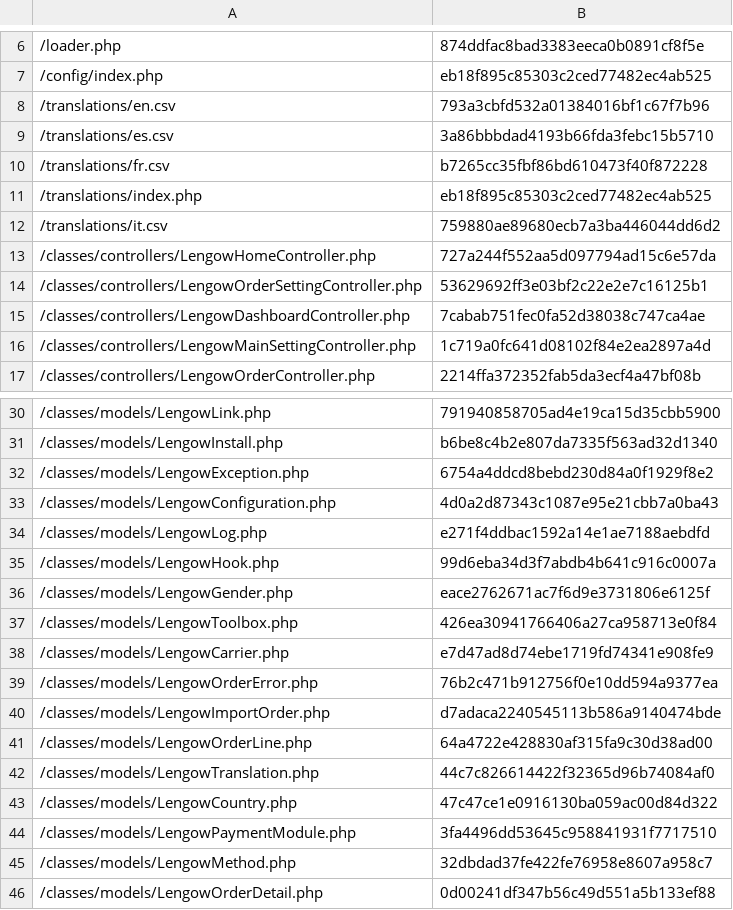
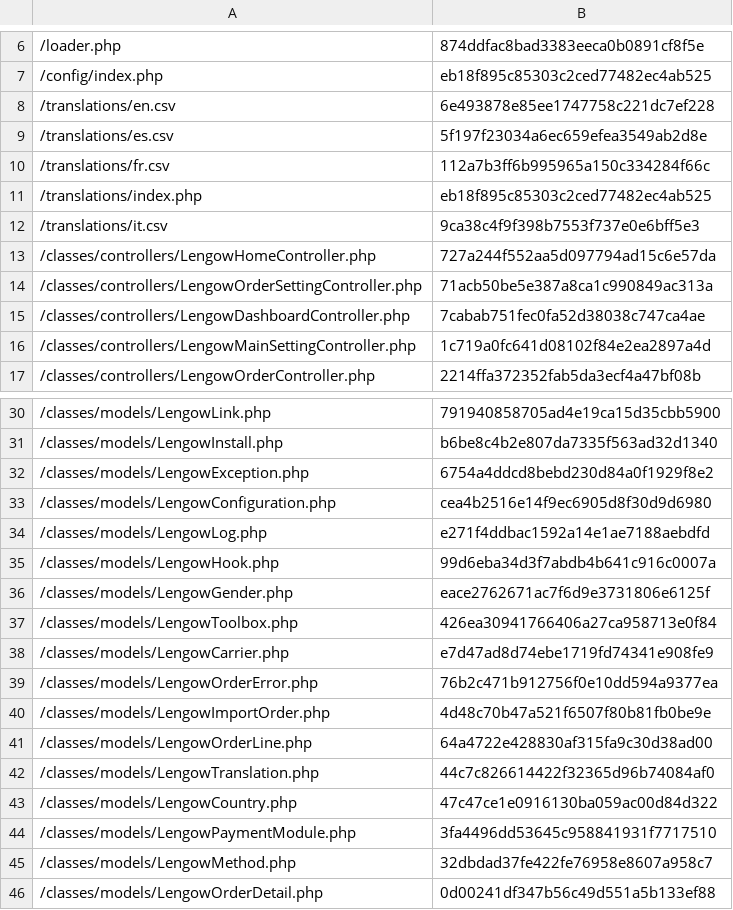
Before and after one commit to lengow/plugin-prestashop, a CSV file: config/checkmd5.csv, drawn as a sheet; only a part is shown, gaps mark what is left out.

```diff
--- a/config/checkmd5.csv
+++ b/config/checkmd5.csv
@@ -7,9 +7,9 @@
 /config/index.php|eb18f895c85303c2ced77482ec4ab525
-/translations/en.csv|793a3cbfd532a01384016bf1c67f7b96
-/translations/es.csv|3a86bbbdad4193b66fda3febc15b5710
-/translations/fr.csv|b7265cc35fbf86bd610473f40f872228
+/translations/en.csv|6e493878e85ee1747758c221dc7ef228
+/translations/es.csv|5f197f23034a6ec659efea3549ab2d8e
+/translations/fr.csv|112a7b3ff6b995965a150c334284f66c
 /translations/index.php|eb18f895c85303c2ced77482ec4ab525
-/translations/it.csv|759880ae89680ecb7a3ba446044dd6d2
+/translations/it.csv|9ca38c4f9f398b7553f737e0e6bff5e3
 /classes/controllers/LengowHomeController.php|727a244f552aa5d097794ad15c6e57da
-/classes/controllers/LengowOrderSettingController.php|53629692ff3e03bf2c22e2e7c16125b1
+/classes/controllers/LengowOrderSettingController.php|71acb50be5e387a8ca1c990849ac313a
 /classes/controllers/LengowDashboardController.php|7cabab751fec0fa52d38038c747ca4ae
@@ -32,3 +32,3 @@
 /classes/models/LengowException.php|6754a4ddcd8bebd230d84a0f1929f8e2
-/classes/models/LengowConfiguration.php|4d0a2d87343c1087e95e21cbb7a0ba43
+/classes/models/LengowConfiguration.php|cea4b2516e14f9ec6905d8f30d9d6980
 /classes/models/LengowLog.php|e271f4ddbac1592a14e1ae7188aebdfd
@@ -39,3 +39,3 @@
 /classes/models/LengowOrderError.php|76b2c471b912756f0e10dd594a9377ea
-/classes/models/LengowImportOrder.php|d7adaca2240545113b586a9140474bde
+/classes/models/LengowImportOrder.php|4d48c70b47a521f6507f80b81fb0be9e
 /classes/models/LengowOrderLine.php|64a4722e428830af315fa9c30d38ad00
```
Also changed, not shown: translations/en.csv, translations/es.csv, 3 other files.
